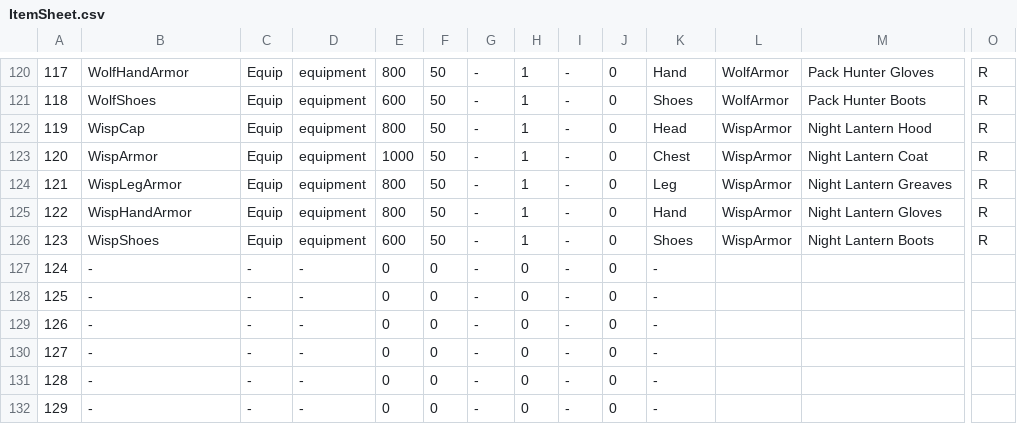
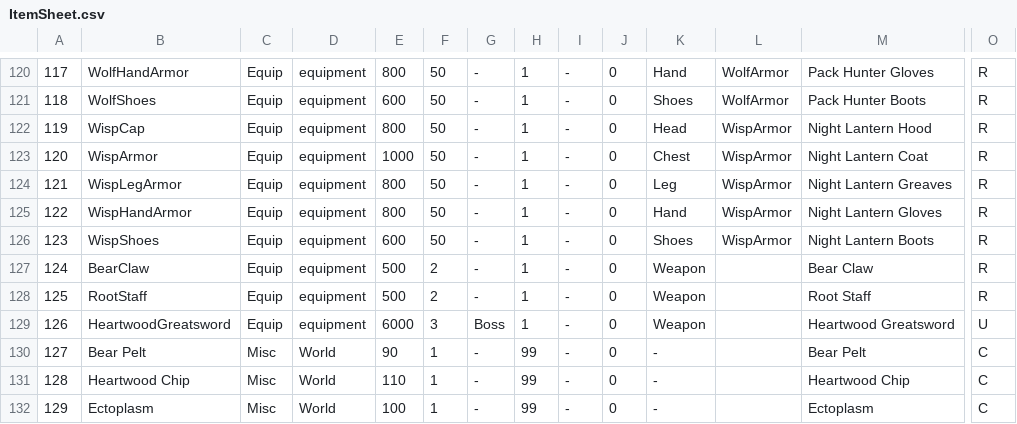
Before and after one commit to coolblue1853/ProjectB, a CSV file: Assets/Resources/ItemSheet.csv, drawn as a sheet; only a part is shown, gaps mark what is left out; the diff covers the shown part only; the diff names each change by its address in the sheet, - before the commit and + after, or states it on an @@ line.

```diff
--- a/Assets/Resources/ItemSheet.csv
+++ b/Assets/Resources/ItemSheet.csv
-B127: -
+B127: BearClaw
-C127:C129: -
+C127:C129: Equip
-D127:D129: -
+D127:D129: equipment
-E127:E128: 0
+E127:E128: 500
-F127:F128: 0
+F127:F128: 2
-H127:H129: 0
+H127:H129: 1
-K127:K129: -
+K127:K129: Weapon
-M127: (empty)
+M127: Bear Claw
-O127:O128: (empty)
+O127:O128: R
-B128: -
+B128: RootStaff
-M128: (empty)
+M128: Root Staff
-B129: -
+B129: HeartwoodGreatsword
-E129: 0
+E129: 6000
-F129: 0
+F129: 3
-G129: -
+G129: Boss
-M129: (empty)
+M129: Heartwood Greatsword
-O129: (empty)
+O129: U
-B130: -
+B130: Bear Pelt
-C130:C132: -
+C130:C132: Misc
-D130:D132: -
+D130:D132: World
-E130: 0
+E130: 90
-F130:F132: 0
+F130:F132: 1
-H130:H132: 0
+H130:H132: 99
-M130: (empty)
+M130: Bear Pelt
-O130:O132: (empty)
+O130:O132: C
-B131: -
+B131: Heartwood Chip
-E131: 0
+E131: 110
-M131: (empty)
+M131: Heartwood Chip
-B132: -
+B132: Ectoplasm
-E132: 0
+E132: 100
-M132: (empty)
+M132: Ectoplasm
```
Also changed, not shown: 8 edited cells elsewhere in this file, 39 other files.
